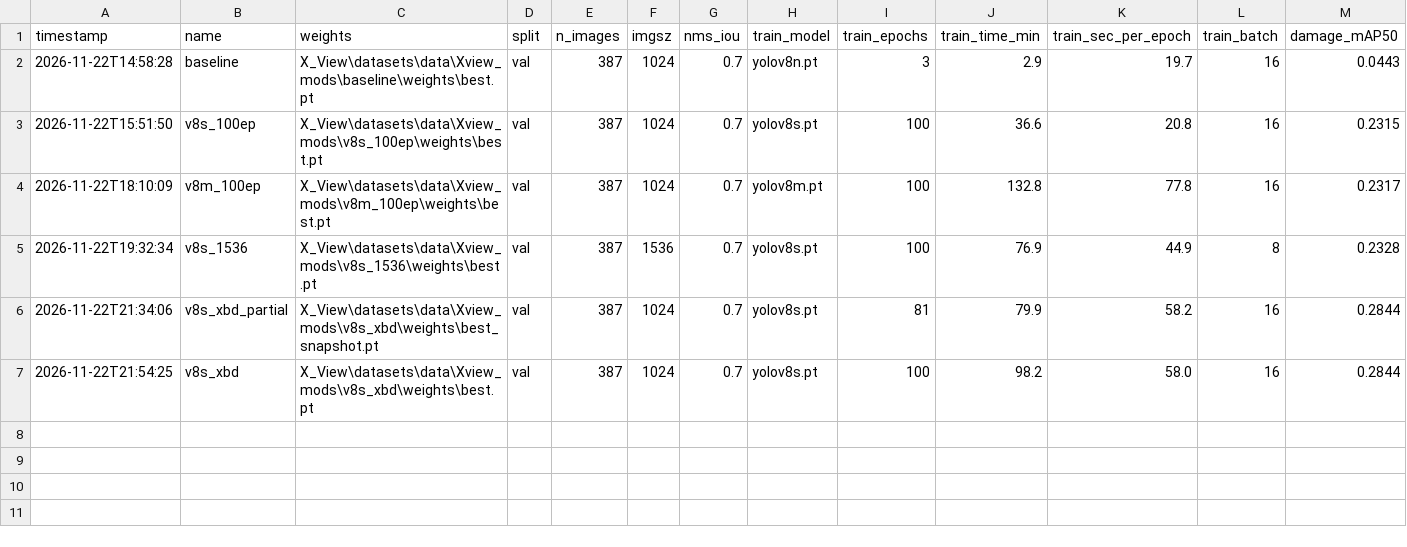
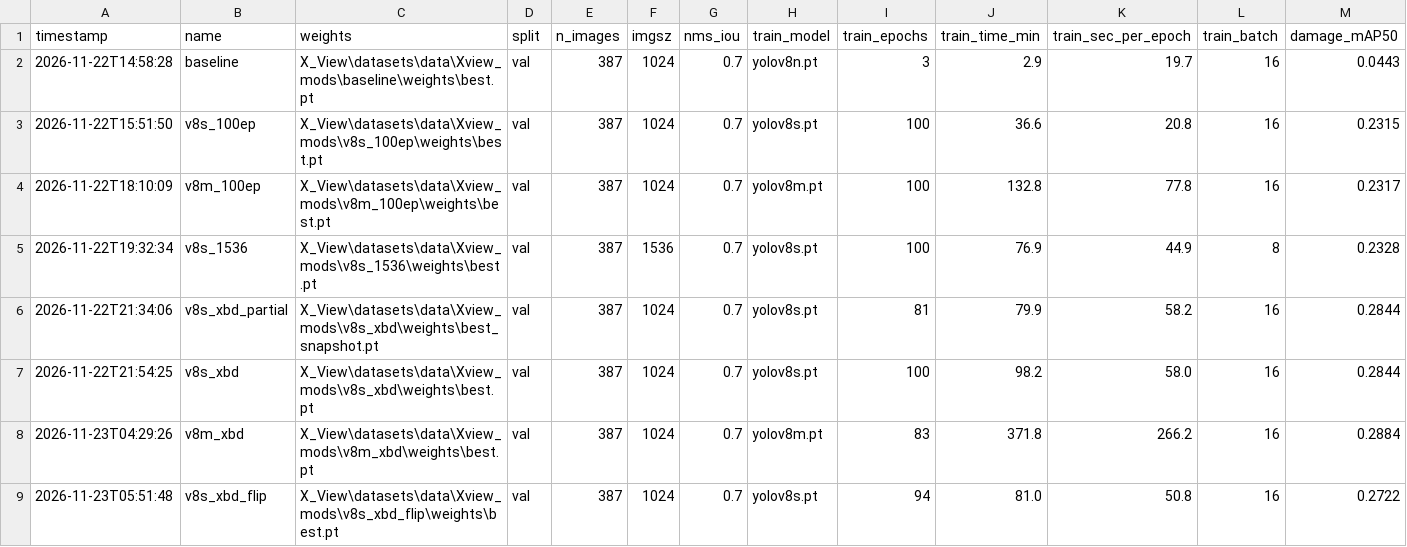
Before and after one commit to Jamoeoe/x-view-images, a CSV file: eval_results.csv, drawn as a sheet; only a part is shown; rows hold the shown columns only; the diff names each change by its address in the sheet, - before the commit and + after, or states it on an @@ line.

Commit message:
Add overnight runs: v8m + xBD data, v8s + xBD + vertical flips

```diff
--- a/eval_results.csv
+++ b/eval_results.csv
+row 8: 2026-11-23T04:29:26 | v8m_xbd | X_View\datasets\data\Xview_mods\v8m_xbd\weights\best.pt | val | 387 | 1024 | 0.7 | yolov8m.pt | 83 | 371.8 | 266.2 | 16 | 0.2884
+row 9: 2026-11-23T05:51:48 | v8s_xbd_flip | X_View\datasets\data\Xview_mods\v8s_xbd_flip\weights\best.pt | val | 387 | 1024 | 0.7 | yolov8s.pt | 94 | 81.0 | 50.8 | 16 | 0.2722
```
Also changed, not shown: 43 other files.
